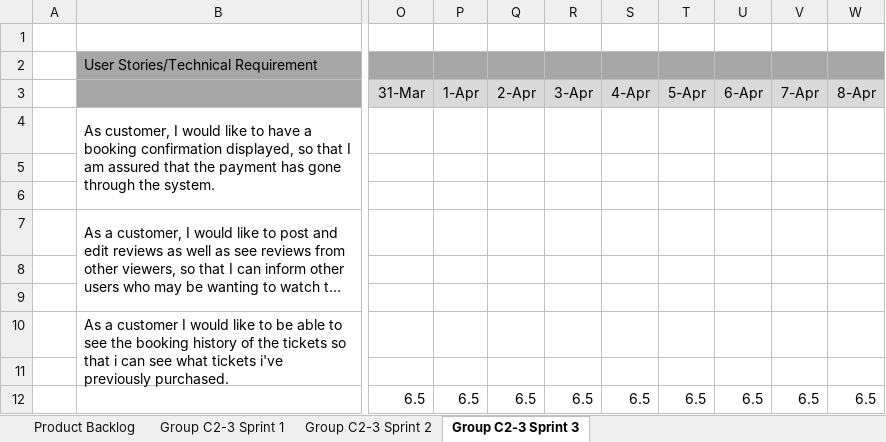
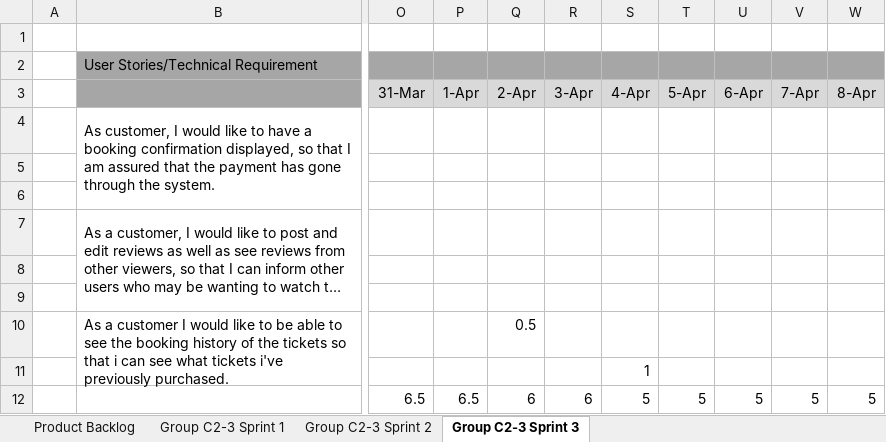
Before and after one commit to johnamit/CI-ReelCinema, an Excel workbook: Group C2-3 Scrum documentation.xlsx, sheet Group C2-3 Sprint 3, drawn as a sheet; only a part is shown, gaps mark what is left out; long unchanged cells end in …; values as stored, in another font and other column widths than the file's, no borders; charts and pictures not drawn; the diff names each change by its address in the sheet, - before the commit and + after, or states it on an @@ line.

Commit message:
Update: Changes made to the sprint documentation

```diff
--- a/Group C2-3 Scrum documentation.xlsx (sheet Group C2-3 Sprint 3)
+++ b/Group C2-3 Scrum documentation.xlsx (sheet Group C2-3 Sprint 3)
-Q10: (empty)
+Q10: 0.5
-S11: (empty)
+S11: 1
-Q12: 6.5
+Q12: 6
-R12: 6.5
+R12: 6
-S12: 6.5
+S12: 5
-T12: 6.5
+T12: 5
-U12: 6.5
+U12: 5
-V12: 6.5
+V12: 5
-W12: 6.5
+W12: 5
```
Also changed, not shown: charts or pictures, 1 other file.
